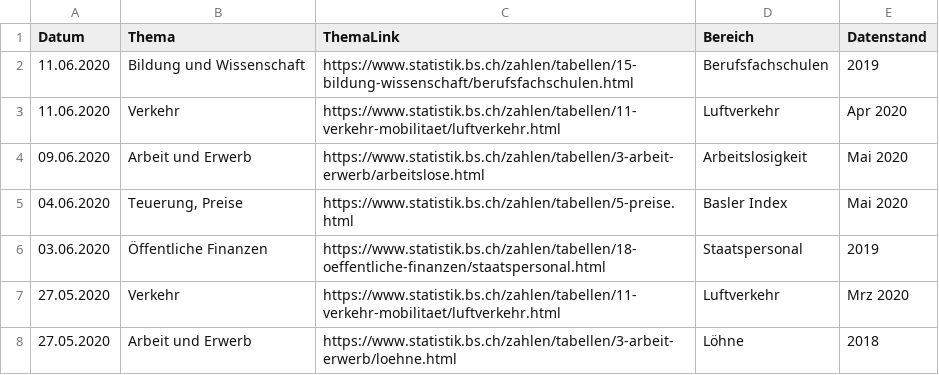
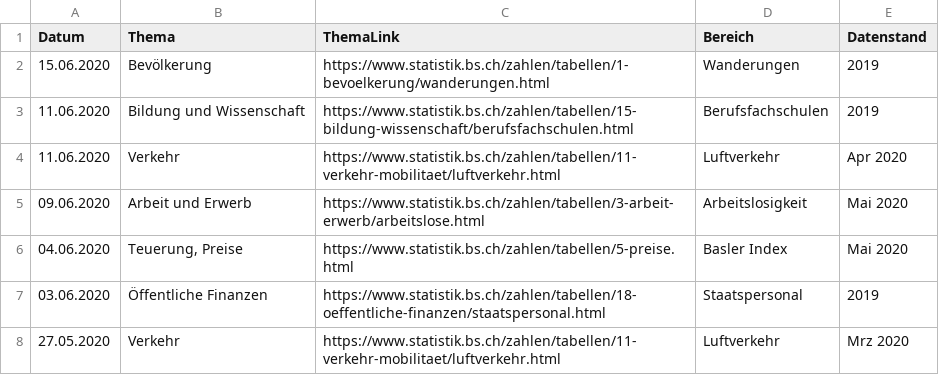
Before and after one commit to StataBS/indikatoren_plus, a TSV file: datenliste.tsv, drawn as a sheet; only a part is shown; the shorter side is filled out with more unchanged rows; the diff names each change by its address in the sheet, - before the commit and + after, or states it on an @@ line.

Commit message:
Update datenliste.tsv

```diff
--- a/datenliste.tsv
+++ b/datenliste.tsv
+row 2: 15.06.2020 | Bevölkerung | https://www.statistik.bs.ch/zahlen/tabellen/1-bevoelkerung/wanderungen.html | Wanderungen | 2019
```
